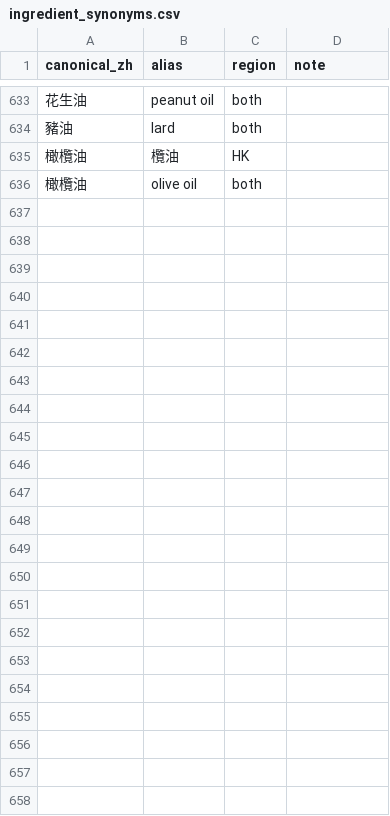
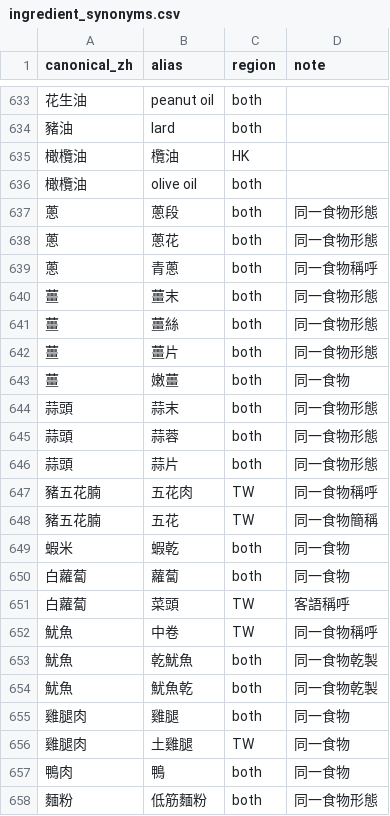
Before and after one commit to HKPPAAUULL/EczemaRecipe, a CSV file: data/reference/ingredient_synonyms.csv, drawn as a sheet; only a part is shown, gaps mark what is left out; the diff names each change by its address in the sheet, - before the commit and + after, or states it on an @@ line.

```diff
--- a/data/reference/ingredient_synonyms.csv
+++ b/data/reference/ingredient_synonyms.csv
+row 637: 蔥 | 蔥段 | both | 同一食物形態
+row 638: 蔥 | 蔥花 | both | 同一食物形態
+row 639: 蔥 | 青蔥 | both | 同一食物稱呼
+row 640: 薑 | 薑末 | both | 同一食物形態
+row 641: 薑 | 薑絲 | both | 同一食物形態
+row 642: 薑 | 薑片 | both | 同一食物形態
+row 643: 薑 | 嫩薑 | both | 同一食物
+row 644: 蒜頭 | 蒜末 | both | 同一食物形態
+row 645: 蒜頭 | 蒜蓉 | both | 同一食物形態
+row 646: 蒜頭 | 蒜片 | both | 同一食物形態
+row 647: 豬五花腩 | 五花肉 | TW | 同一食物稱呼
+row 648: 豬五花腩 | 五花 | TW | 同一食物簡稱
+row 649: 蝦米 | 蝦乾 | both | 同一食物
+row 650: 白蘿蔔 | 蘿蔔 | both | 同一食物
+row 651: 白蘿蔔 | 菜頭 | TW | 客語稱呼
+row 652: 魷魚 | 中卷 | TW | 同一食物稱呼
+row 653: 魷魚 | 乾魷魚 | both | 同一食物乾製
+row 654: 魷魚 | 魷魚乾 | both | 同一食物乾製
+row 655: 雞腿肉 | 雞腿 | both | 同一食物
+row 656: 雞腿肉 | 土雞腿 | TW | 同一食物
+row 657: 鴨肉 | 鴨 | both | 同一食物
+row 658: 麵粉 | 低筋麵粉 | both | 同一食物形態
```
Also changed, not shown: 16 other files.
